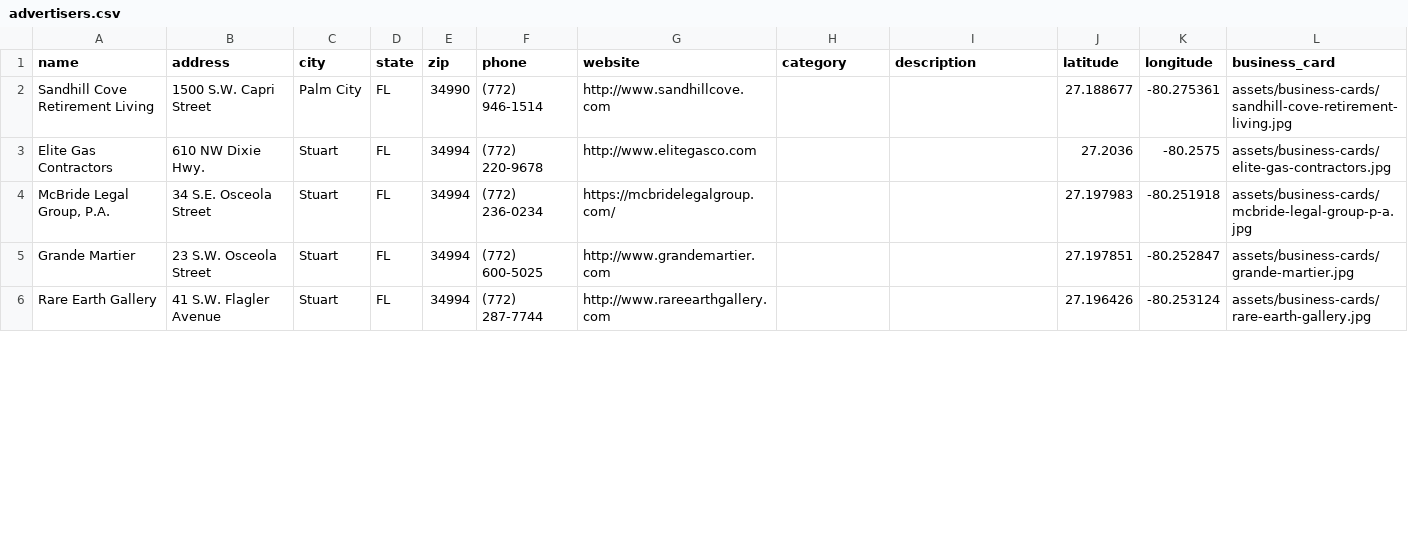
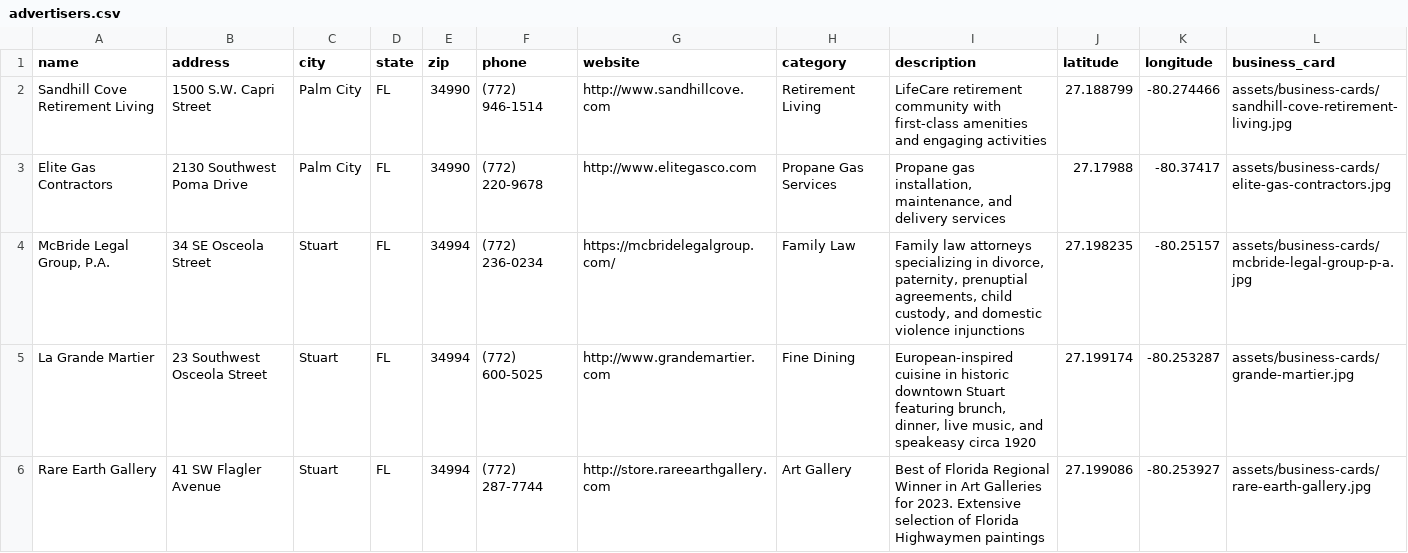
Before and after one commit to rdolphin10/stuartmartinchamber.dolphmap.com, a CSV file: data/advertisers.csv, drawn as a sheet; only a part is shown; the diff covers the shown part only.

```diff
--- a/data/advertisers.csv
+++ b/data/advertisers.csv
@@ -1,6 +1,6 @@
 name,address,city,state,zip,phone,website,category,description,latitude,longitude,business_card
-Sandhill Cove Retirement Living,1500 S.W. Capri Street,Palm City,FL,34990,(772) 946-1514,http://www.sandhillcove.com,,,27.188677,-80.275361,assets/business-cards/sandhill-cove-retirement-living.jpg
-Elite Gas Contractors,610 NW Dixie Hwy.,Stuart,FL,34994,(772) 220-9678,http://www.elitegasco.com,,,27.2036,-80.2575,assets/business-cards/elite-gas-contractors.jpg
-"McBride Legal Group, P.A.",34 S.E. Osceola Street,Stuart,FL,34994,(772) 236-0234,https://mcbridelegalgroup.com/,,,27.197983,-80.251918,assets/business-cards/mcbride-legal-group-p-a.jpg
-Grande Martier,23 S.W. Osceola Street,Stuart,FL,34994,(772) 600-5025,http://www.grandemartier.com,,,27.197851,-80.252847,assets/business-cards/grande-martier.jpg
-Rare Earth Gallery,41 S.W. Flagler Avenue,Stuart,FL,34994,(772) 287-7744,http://www.rareearthgallery.com,,,27.196426,-80.253124,assets/business-cards/rare-earth-gallery.jpg
+Sandhill Cove Retirement Living,1500 S.W. Capri Street,Palm City,FL,34990,(772) 946-1514,http://www.sandhillcove.com,Retirement Living,LifeCare retirement community with first-class amenities and engaging activities,27.188799,-80.274466,assets/business-cards/sandhill-cove-retirement-living.jpg
+Elite Gas Contractors,2130 Southwest Poma Drive,Palm City,FL,34990,(772) 220-9678,http://www.elitegasco.com,Propane Gas Services,"Propane gas installation, maintenance, and delivery services",27.17988,-80.37417,assets/business-cards/elite-gas-contractors.jpg
+"McBride Legal Group, P.A.",34 SE Osceola Street,Stuart,FL,34994,(772) 236-0234,https://mcbridelegalgroup.com/,Family Law,"Family law attorneys specializing in divorce, paternity, prenuptial agreements, child custody, and domestic violence injunctions",27.198235,-80.25157,assets/business-cards/mcbride-legal-group-p-a.jpg
+La Grande Martier,23 Southwest Osceola Street,Stuart,FL,34994,(772) 600-5025,http://www.grandemartier.com,Fine Dining,"European-inspired cuisine in historic downtown Stuart featuring brunch, dinner, live music, and speakeasy circa 1920",27.199174,-80.253287,assets/business-cards/grande-martier.jpg
+Rare Earth Gallery,41 SW Flagler Avenue,Stuart,FL,34994,(772) 287-7744,http://store.rareearthgallery.com,Art Gallery,Best of Florida Regional Winner in Art Galleries for 2023. Extensive selection of Florida Highwaymen paintings,27.199086,-80.253927,assets/business-cards/rare-earth-gallery.jpg
```
Also changed, not shown: 14 added rows and 10 edited cells elsewhere in this file, 11 other files.
